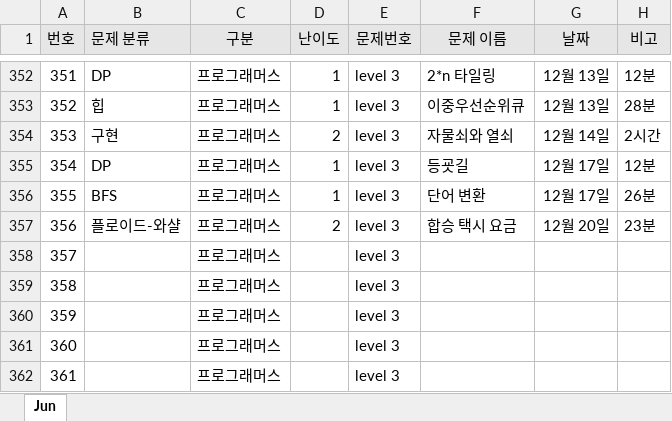
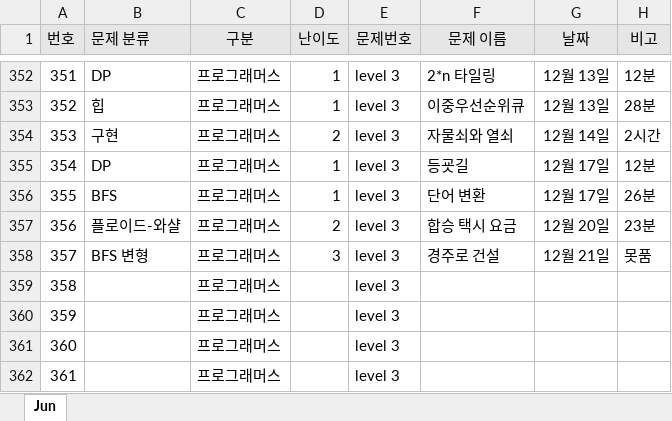
Before and after one commit to JunHeon-Ch/GC_Algorithm_Study, an Excel workbook: junheon/Status.xlsx, sheet Jun, drawn as a sheet; only a part is shown, gaps mark what is left out; values as stored, in another font and other column widths than the file's, no borders; the diff names each change by its address in the sheet, - before the commit and + after, or states it on an @@ line.

Commit message:
status

```diff
--- a/junheon/Status.xlsx (sheet Jun)
+++ b/junheon/Status.xlsx (sheet Jun)
-B358 (문제 분류): (empty)
+B358 (문제 분류): BFS 변형
-D358 (난이도): (empty)
+D358 (난이도): 3
-F358 (문제 이름): (empty)
+F358 (문제 이름): 경주로 건설
-G358 (날짜): (empty)
+G358 (날짜): 12월 21일
-H358 (비고): (empty)
+H358 (비고): 못품
```
